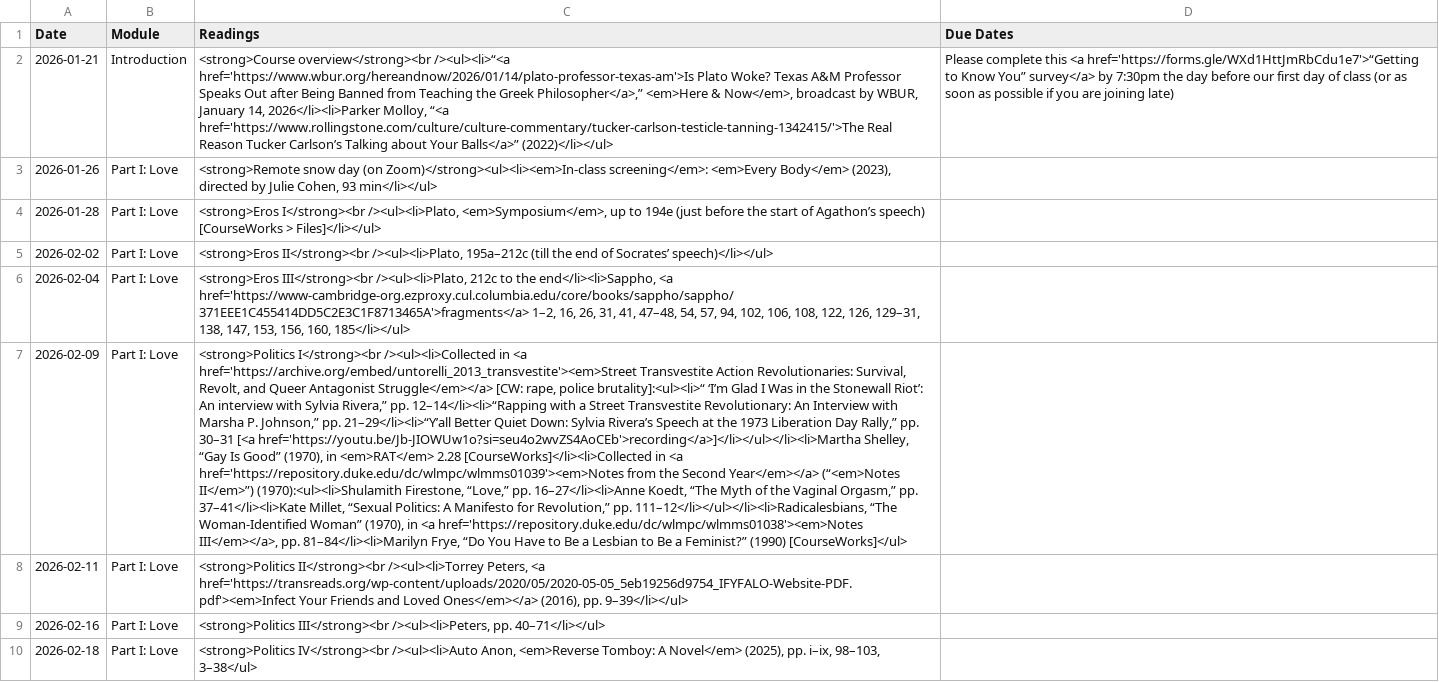
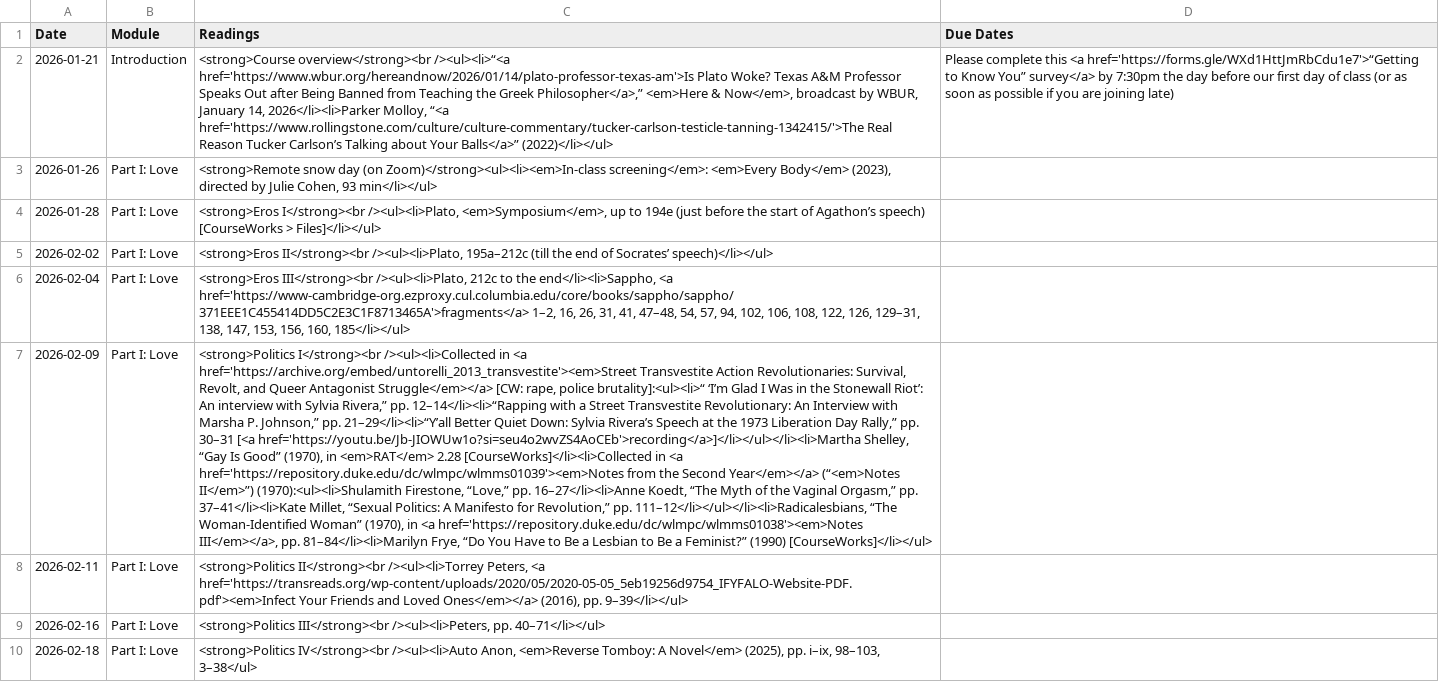
Before and after one commit to dingherself/love-gender-sex, a CSV file: _data/schedule.csv, drawn as a sheet; only a part is shown; the diff names each change by its address in the sheet, - before the commit and + after, or states it on an @@ line.

```diff
--- a/_data/schedule.csv
+++ b/_data/schedule.csv
-C7 (Readings): …Feminist?” (1990) [CourseWorks]</ul>
+C7 (Readings): …Feminist?” (1990) [CourseWorks]</li></ul>
```
Also changed, not shown: 2 other files.
